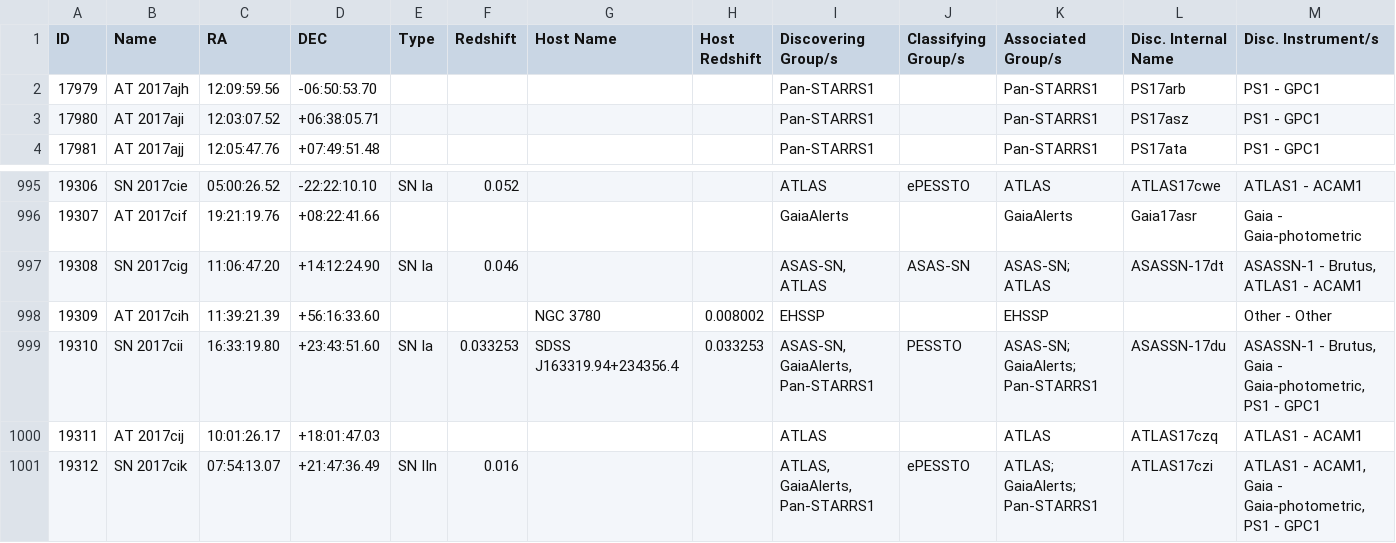
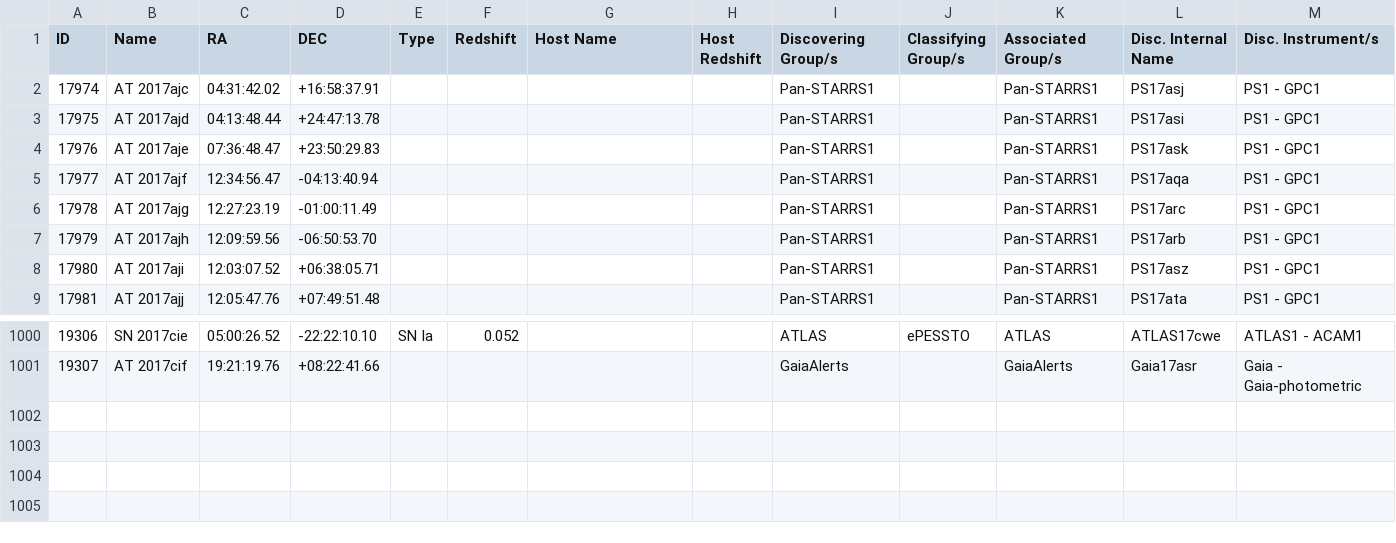
Before and after one commit to astrocatalogs/kne-external, a CSV file: TNS/page-14.csv, drawn as a sheet; only a part is shown, gaps mark what is left out; removed rows and columns are numbered as before the commit, all else as after; rows hold the shown columns only; the diff names each change by its address in the sheet, - before the commit and + after, or states it on an @@ line.

```diff
--- a/TNS/page-14.csv
+++ b/TNS/page-14.csv
+row 2: 17974 | AT 2017ajc | 04:31:42.02 | +16:58:37.91 |  |  |  |  | Pan-STARRS1 |  | Pan-STARRS1 | PS17asj | PS1 - GPC1
+row 3: 17975 | AT 2017ajd | 04:13:48.44 | +24:47:13.78 |  |  |  |  | Pan-STARRS1 |  | Pan-STARRS1 | PS17asi | PS1 - GPC1
+row 4: 17976 | AT 2017aje | 07:36:48.47 | +23:50:29.83 |  |  |  |  | Pan-STARRS1 |  | Pan-STARRS1 | PS17ask | PS1 - GPC1
+row 5: 17977 | AT 2017ajf | 12:34:56.47 | -04:13:40.94 |  |  |  |  | Pan-STARRS1 |  | Pan-STARRS1 | PS17aqa | PS1 - GPC1
+row 6: 17978 | AT 2017ajg | 12:27:23.19 | -01:00:11.49 |  |  |  |  | Pan-STARRS1 |  | Pan-STARRS1 | PS17arc | PS1 - GPC1
-row 997: 19308 | SN 2017cig | 11:06:47.20 | +14:12:24.90 | SN Ia | 0.046 |  |  | ASAS-SN, ATLAS | ASAS-SN | ASAS-SN; ATLAS | ASASSN-17dt | ASASSN-1 - Brutus, ATLAS1 - ACAM1
-row 998: 19309 | AT 2017cih | 11:39:21.39 | +56:16:33.60 |  |  | NGC 3780 | 0.008002 | EHSSP |  | EHSSP |  | Other - Other
-row 999: 19310 | SN 2017cii | 16:33:19.80 | +23:43:51.60 | SN Ia | 0.033253 | SDSS J163319.94+234356.4 | 0.033253 | ASAS-SN, GaiaAlerts, Pan-STARRS1 | PESSTO | ASAS-SN; GaiaAlerts; Pan-STARRS1 | ASASSN-17du | ASASSN-1 - Brutus, Gaia - Gaia-photometric, PS1 - GPC1
-row 1000: 19311 | AT 2017cij | 10:01:26.17 | +18:01:47.03 |  |  |  |  | ATLAS |  | ATLAS | ATLAS17czq | ATLAS1 - ACAM1
-row 1001: 19312 | SN 2017cik | 07:54:13.07 | +21:47:36.49 | SN IIn | 0.016 |  |  | ATLAS, GaiaAlerts, Pan-STARRS1 | ePESSTO | ATLAS; GaiaAlerts; Pan-STARRS1 | ATLAS17czi | ATLAS1 - ACAM1, Gaia - Gaia-photometric, PS1 - GPC1
```
Also changed, not shown: TNS/page-15.csv, TNS/page-20.csv, 12 other files.
